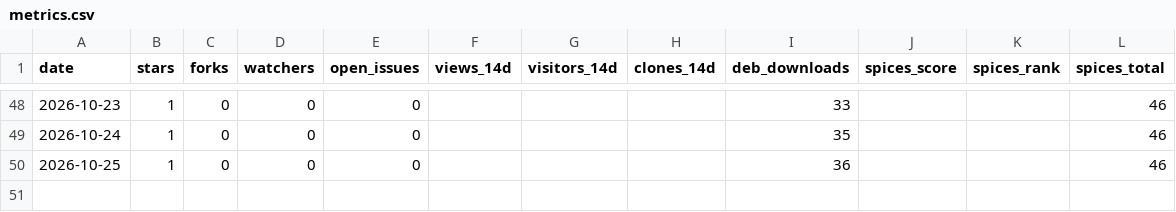
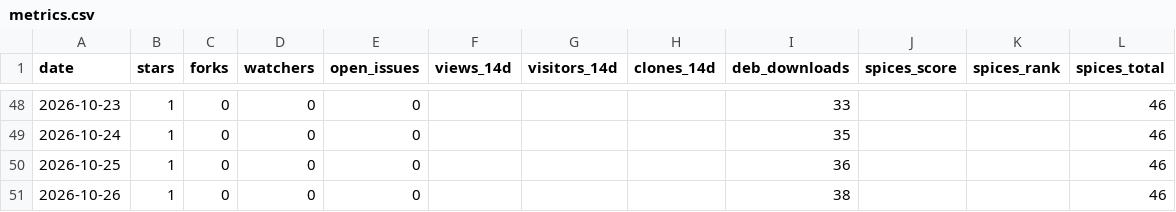
Before and after one commit to JeffreyGbeho/tilo, a CSV file: tools/metrics.csv, drawn as a sheet; only a part is shown, gaps mark what is left out.

Commit message:
metrics: 2026-10-26

```diff
--- a/tools/metrics.csv
+++ b/tools/metrics.csv
@@ -50 +50,2 @@ date,stars,forks,watchers,open_issues,views_14d,visitors_14d,clones_14d,deb_down
 2026-10-25,1,0,0,0,,,,36,,,46
+2026-10-26,1,0,0,0,,,,38,,,46
```
